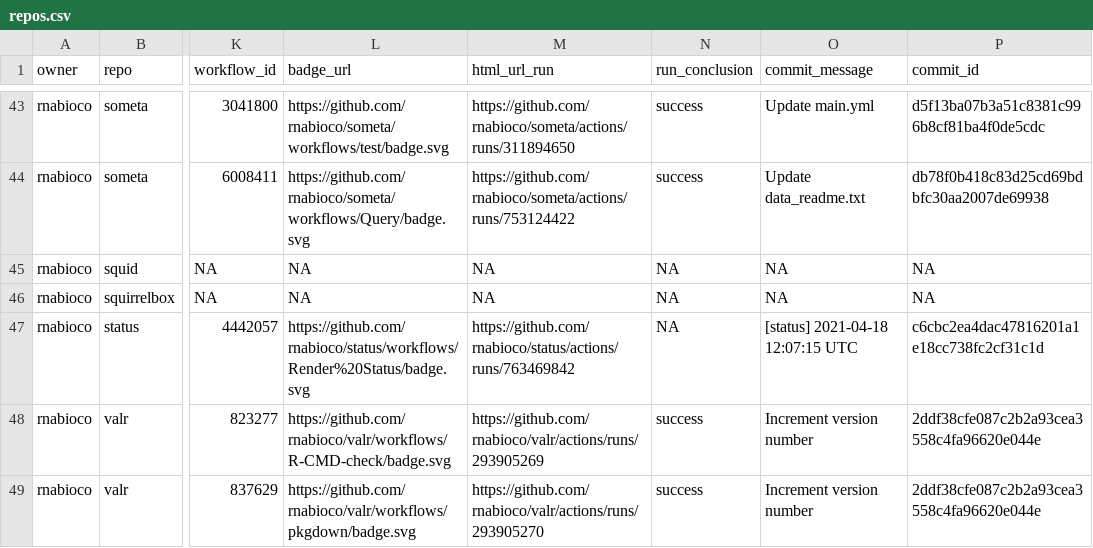
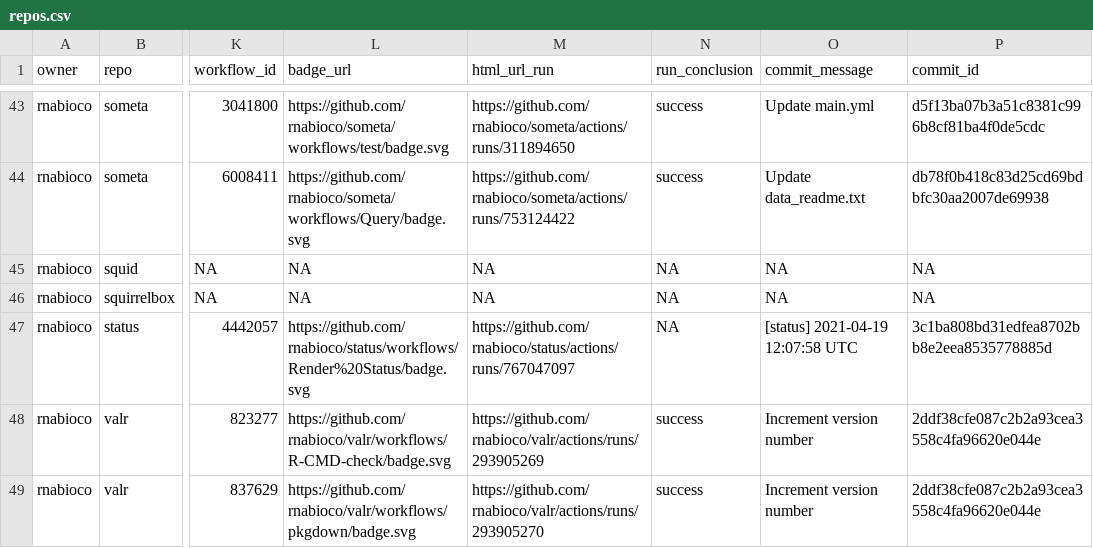
Before and after one commit to rnabioco/status, a CSV file: repos.csv, drawn as a sheet; only a part is shown, gaps mark what is left out; the diff names each change by its address in the sheet, - before the commit and + after, or states it on an @@ line.

```diff
--- a/repos.csv
+++ b/repos.csv
-M47 (html_url_run): https://github.com/rnabioco/status/actions/runs/763469842
+M47 (html_url_run): https://github.com/rnabioco/status/actions/runs/767047097
-O47 (commit_message): [status] 2021-04-18 12:07:15 UTC
+O47 (commit_message): [status] 2021-04-19 12:07:58 UTC
-P47 (commit_id): c6cbc2ea4dac47816201a1e18cc738fc2cf31c1d
+P47 (commit_id): 3c1ba808bd31edfea8702bb8e2eea8535778885d
```
Also changed, not shown: 1 other file.
